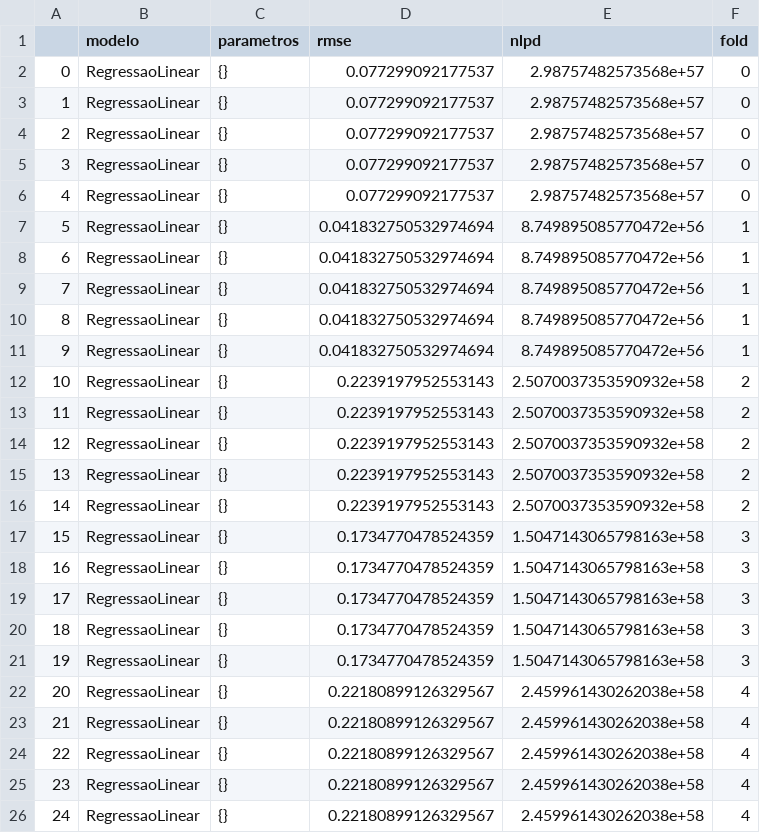
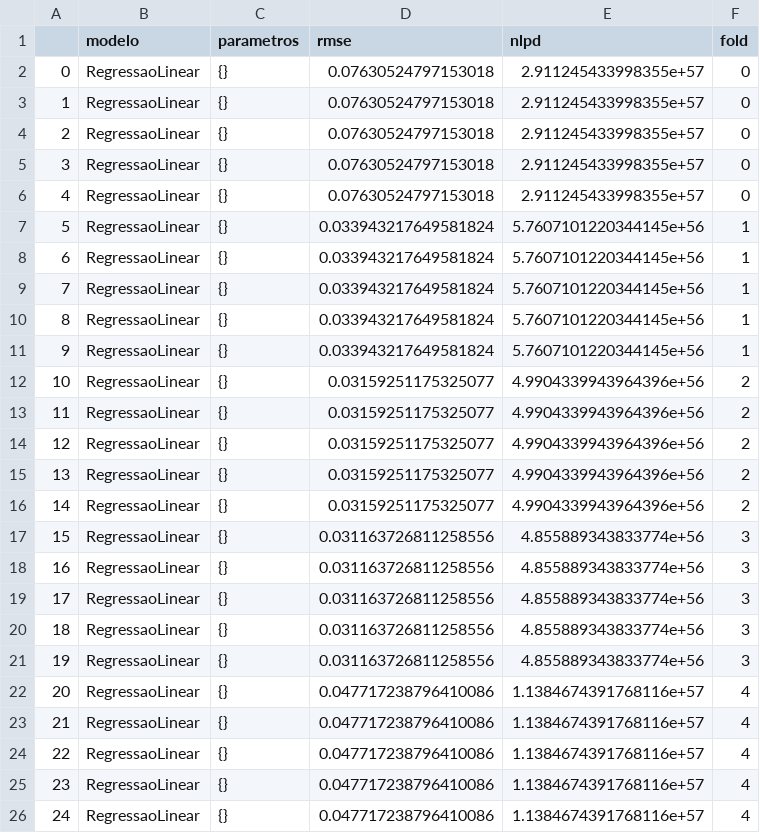
Before and after one commit to JordaoMemoria/topicosTrabalhoFinal, a CSV file: resultados/parciais/RegressaoLinear_nlpd_0.csv, drawn as a sheet.

Commit message:
Execução para NLPD

```diff
--- a/resultados/parciais/RegressaoLinear_nlpd_0.csv
+++ b/resultados/parciais/RegressaoLinear_nlpd_0.csv
@@ -1,26 +1,26 @@
 ,modelo,parametros,rmse,nlpd,fold
-0,RegressaoLinear,{},0.077299092177537,2.98757482573568e+57,0
-1,RegressaoLinear,{},0.077299092177537,2.98757482573568e+57,0
-2,RegressaoLinear,{},0.077299092177537,2.98757482573568e+57,0
-3,RegressaoLinear,{},0.077299092177537,2.98757482573568e+57,0
-4,RegressaoLinear,{},0.077299092177537,2.98757482573568e+57,0
-5,RegressaoLinear,{},0.041832750532974694,8.749895085770472e+56,1
-6,RegressaoLinear,{},0.041832750532974694,8.749895085770472e+56,1
-7,RegressaoLinear,{},0.041832750532974694,8.749895085770472e+56,1
-8,RegressaoLinear,{},0.041832750532974694,8.749895085770472e+56,1
-9,RegressaoLinear,{},0.041832750532974694,8.749895085770472e+56,1
-10,RegressaoLinear,{},0.2239197952553143,2.5070037353590932e+58,2
-11,RegressaoLinear,{},0.2239197952553143,2.5070037353590932e+58,2
-12,RegressaoLinear,{},0.2239197952553143,2.5070037353590932e+58,2
-13,RegressaoLinear,{},0.2239197952553143,2.5070037353590932e+58,2
-14,RegressaoLinear,{},0.2239197952553143,2.5070037353590932e+58,2
-15,RegressaoLinear,{},0.1734770478524359,1.5047143065798163e+58,3
-16,RegressaoLinear,{},0.1734770478524359,1.5047143065798163e+58,3
-17,RegressaoLinear,{},0.1734770478524359,1.5047143065798163e+58,3
-18,RegressaoLinear,{},0.1734770478524359,1.5047143065798163e+58,3
-19,RegressaoLinear,{},0.1734770478524359,1.5047143065798163e+58,3
-20,RegressaoLinear,{},0.22180899126329567,2.459961430262038e+58,4
-21,RegressaoLinear,{},0.22180899126329567,2.459961430262038e+58,4
-22,RegressaoLinear,{},0.22180899126329567,2.459961430262038e+58,4
-23,RegressaoLinear,{},0.22180899126329567,2.459961430262038e+58,4
-24,RegressaoLinear,{},0.22180899126329567,2.459961430262038e+58,4
+0,RegressaoLinear,{},0.07630524797153018,2.911245433998355e+57,0
+1,RegressaoLinear,{},0.07630524797153018,2.911245433998355e+57,0
+2,RegressaoLinear,{},0.07630524797153018,2.911245433998355e+57,0
+3,RegressaoLinear,{},0.07630524797153018,2.911245433998355e+57,0
+4,RegressaoLinear,{},0.07630524797153018,2.911245433998355e+57,0
+5,RegressaoLinear,{},0.033943217649581824,5.7607101220344145e+56,1
+6,RegressaoLinear,{},0.033943217649581824,5.7607101220344145e+56,1
+7,RegressaoLinear,{},0.033943217649581824,5.7607101220344145e+56,1
+8,RegressaoLinear,{},0.033943217649581824,5.7607101220344145e+56,1
+9,RegressaoLinear,{},0.033943217649581824,5.7607101220344145e+56,1
+10,RegressaoLinear,{},0.03159251175325077,4.9904339943964396e+56,2
+11,RegressaoLinear,{},0.03159251175325077,4.9904339943964396e+56,2
+12,RegressaoLinear,{},0.03159251175325077,4.9904339943964396e+56,2
+13,RegressaoLinear,{},0.03159251175325077,4.9904339943964396e+56,2
+14,RegressaoLinear,{},0.03159251175325077,4.9904339943964396e+56,2
+15,RegressaoLinear,{},0.031163726811258556,4.855889343833774e+56,3
+16,RegressaoLinear,{},0.031163726811258556,4.855889343833774e+56,3
+17,RegressaoLinear,{},0.031163726811258556,4.855889343833774e+56,3
+18,RegressaoLinear,{},0.031163726811258556,4.855889343833774e+56,3
+19,RegressaoLinear,{},0.031163726811258556,4.855889343833774e+56,3
+20,RegressaoLinear,{},0.047717238796410086,1.1384674391768116e+57,4
+21,RegressaoLinear,{},0.047717238796410086,1.1384674391768116e+57,4
+22,RegressaoLinear,{},0.047717238796410086,1.1384674391768116e+57,4
+23,RegressaoLinear,{},0.047717238796410086,1.1384674391768116e+57,4
+24,RegressaoLinear,{},0.047717238796410086,1.1384674391768116e+57,4
```
Also changed, not shown: 5 other files.
